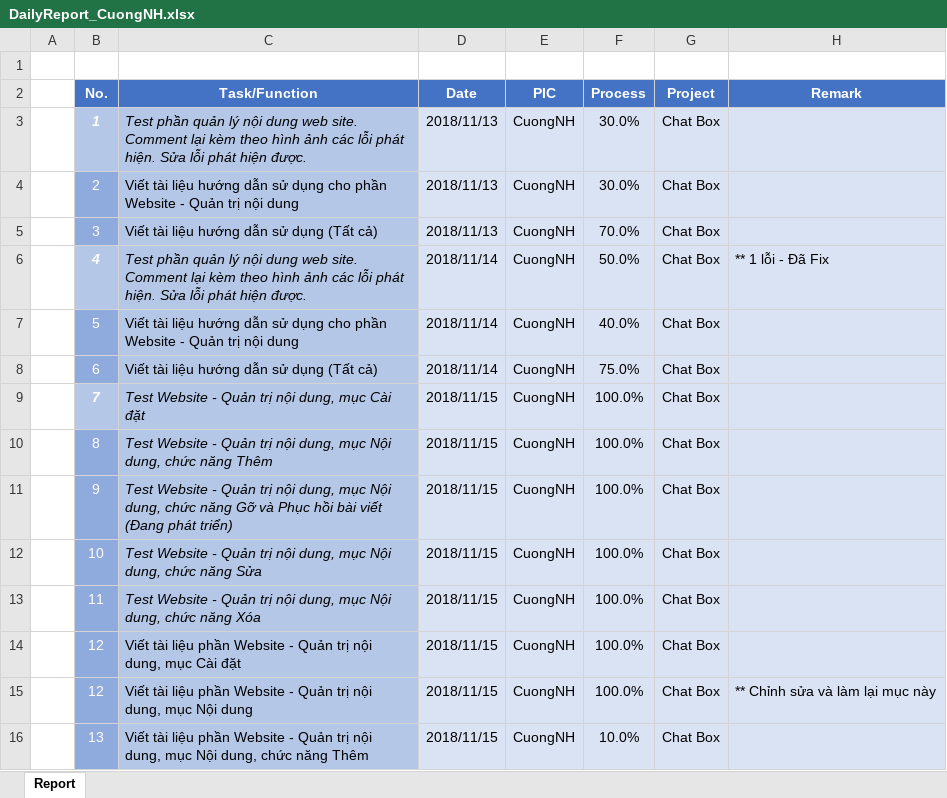
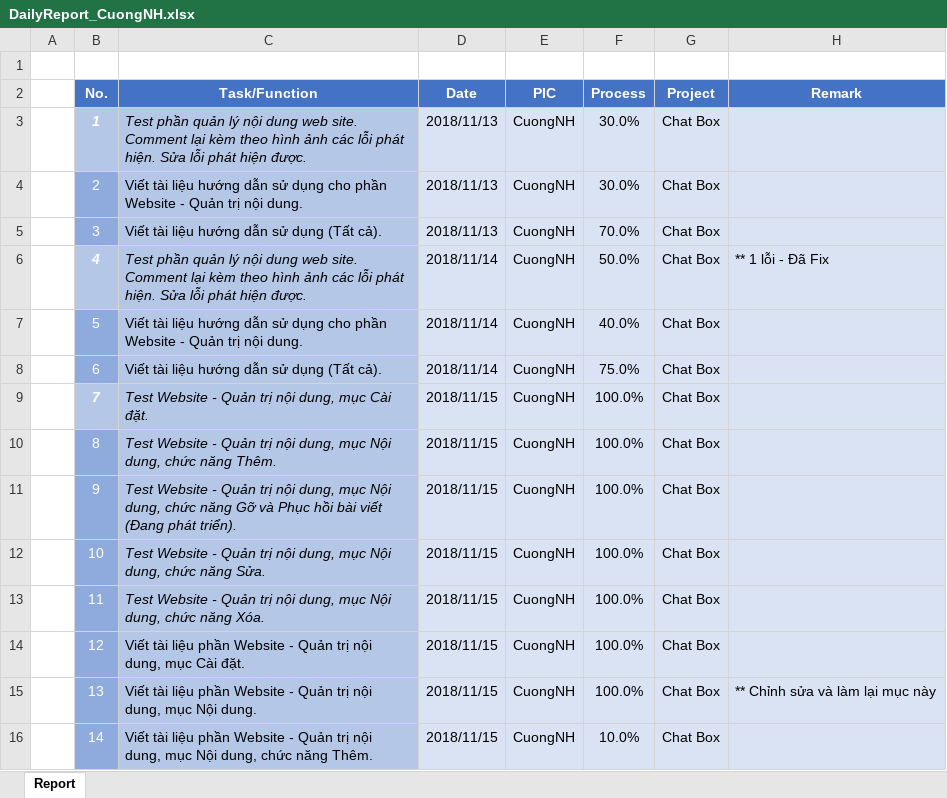
Before and after one commit to pcadev/Reports, an Excel workbook: DailyReport/DailyReport_CuongNH.xlsx, sheet Report, drawn as a sheet; only a part is shown; values as stored, in another font and other column widths than the file's, no borders; charts and pictures not drawn; the diff covers the shown part only; the diff names each change by its address in the sheet, - before the commit and + after, or states it on an @@ line.

Commit message:
up

```diff
--- a/DailyReport/DailyReport_CuongNH.xlsx (sheet Report)
+++ b/DailyReport/DailyReport_CuongNH.xlsx (sheet Report)
-C4 (Task/Function): …trị nội dung
+C4 (Task/Function): …trị nội dung.
-C5 (Task/Function): Viết tài liệu hướng dẫn sử dụng (Tất cả)
+C5 (Task/Function): Viết tài liệu hướng dẫn sử dụng (Tất cả).
-C7 (Task/Function): …trị nội dung
+C7 (Task/Function): …trị nội dung.
-C8 (Task/Function): Viết tài liệu hướng dẫn sử dụng (Tất cả)
+C8 (Task/Function): Viết tài liệu hướng dẫn sử dụng (Tất cả).
-C9 (Task/Function): …mục Cài đặt
+C9 (Task/Function): …mục Cài đặt.
-C10 (Task/Function): …chức năng Thêm
+C10 (Task/Function): …chức năng Thêm.
-C11 (Task/Function): …(Đang phát triển)
+C11 (Task/Function): …(Đang phát triển).
-C12 (Task/Function): …chức năng Sửa
+C12 (Task/Function): …chức năng Sửa.
-C13 (Task/Function): …chức năng Xóa
+C13 (Task/Function): …chức năng Xóa.
-C14 (Task/Function): …mục Cài đặt
+C14 (Task/Function): …mục Cài đặt.
-B15 (No.): 12
+B15 (No.): 13
-C15 (Task/Function): …mục Nội dung
+C15 (Task/Function): …mục Nội dung.
-B16 (No.): 13
+B16 (No.): 14
-C16 (Task/Function): …chức năng Thêm
+C16 (Task/Function): …chức năng Thêm.
```
Also changed, not shown: 27 added rows and 6 edited cells elsewhere in this sheet.
